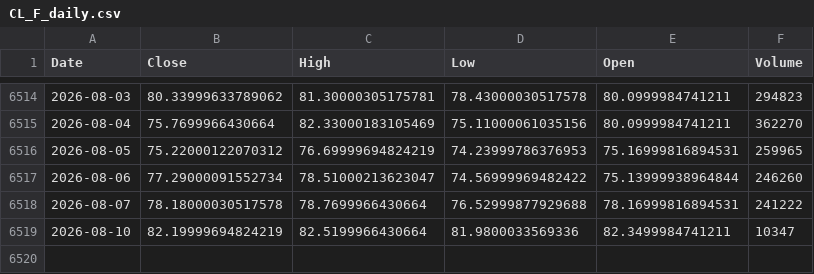
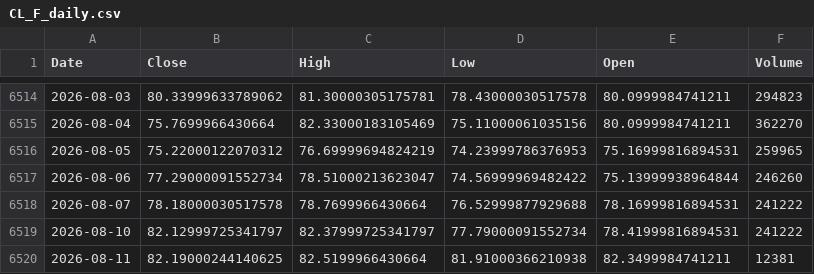
Before and after one commit to Dalingceb/wtw-repo-data, a CSV file: data/CL_F/CL_F_daily.csv, drawn as a sheet; only a part is shown, gaps mark what is left out.

```diff
--- a/data/CL_F/CL_F_daily.csv
+++ b/data/CL_F/CL_F_daily.csv
@@ -6518,2 +6518,3 @@ Date,Close,High,Low,Open,Volume
 2026-08-07,78.18000030517578,78.7699966430664,76.52999877929688,78.16999816894531,241222
-2026-08-10,82.19999694824219,82.5199966430664,81.9800033569336,82.3499984741211,10347
+2026-08-10,82.12999725341797,82.37999725341797,77.79000091552734,78.41999816894531,241222
+2026-08-11,82.19000244140625,82.5199966430664,81.91000366210938,82.3499984741211,12381
```
Also changed, not shown: data/CL_F/CL_F_weekly.csv, data/GBPCAD/GBPCAD_daily.csv, 9 other files.
